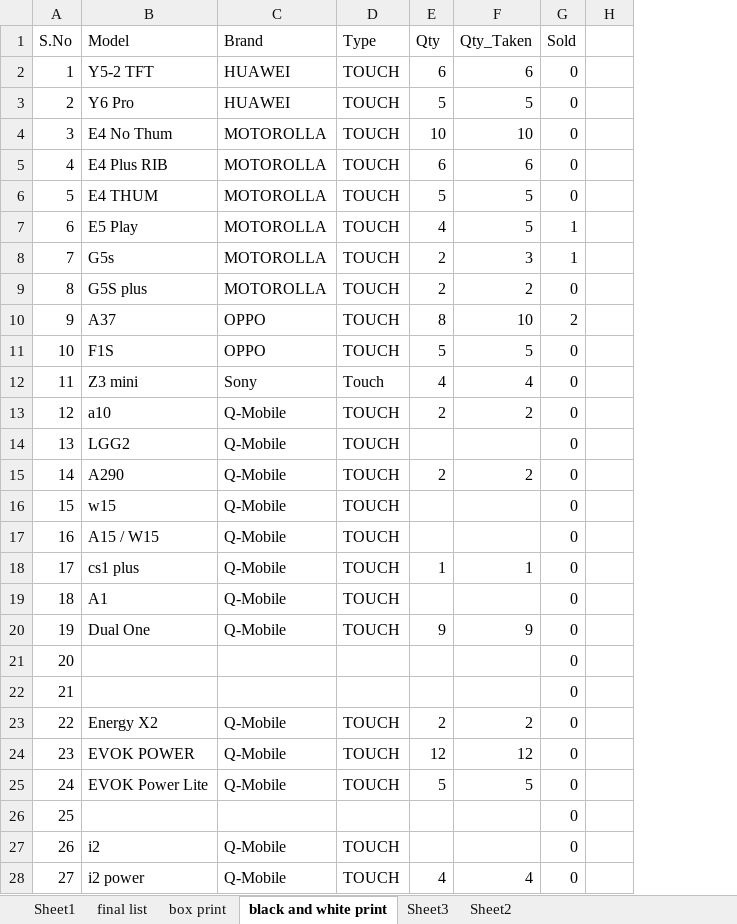
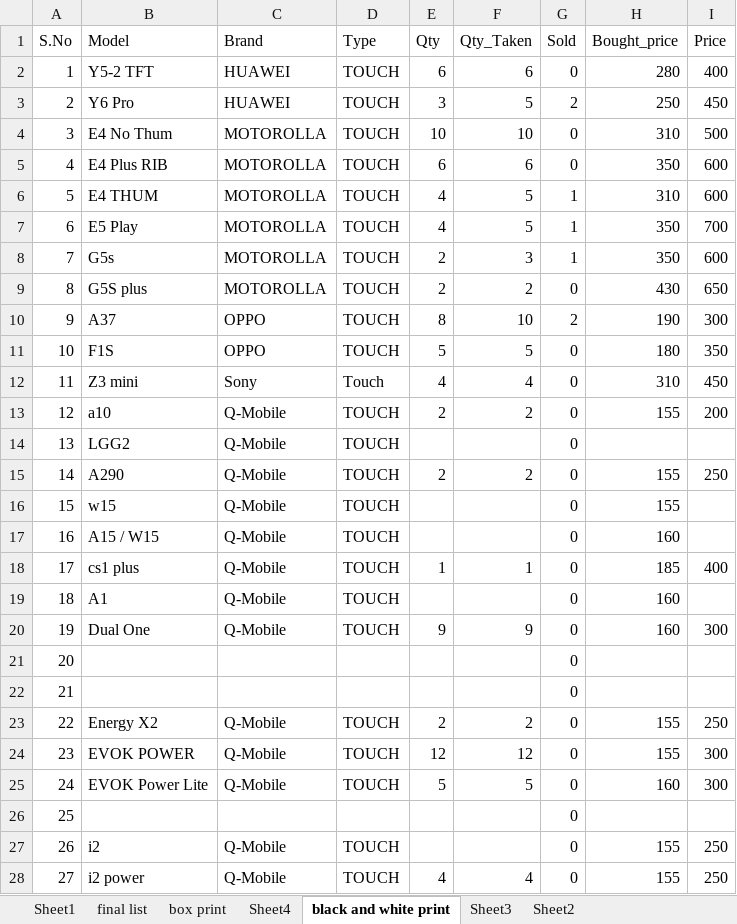
Before and after one commit to waqar321/shop-data, an Excel workbook: backup/final_panel_touch_lcd_backcover.xlsx, sheet black and white print, drawn as a sheet; only a part is shown; values as stored, in another font and other column widths than the file's, no cell formats; conditional formats not drawn; addresses are those after the commit; the diff covers the shown part only; the diff names each change by its address in the sheet, - before the commit and + after, or states it on an @@ line.

Commit message:
edited 03-02-2020

```diff
--- a/backup/final_panel_touch_lcd_backcover.xlsx (sheet black and white print)
+++ b/backup/final_panel_touch_lcd_backcover.xlsx (sheet black and white print)
+sheet tab: Sheet4
+column H (Bought_price), rows 2-28: 280 | 250 | 310 | 350 | 310 | 350 | 350 | 430 | 190 | 180 | 310 | 155 |  | 155 | 155 | 160 | 185 | 160 | 160 |  |  | 155 | 155 | 160 |  | 155 | 155
-I1: (empty)
+I1: Price
-I2 (Price): (empty)
+I2 (Price): 400
-E3 (Qty): 5
+E3 (Qty): 3
-G3 (Sold): 0
+G3 (Sold): 2
-I3 (Price): (empty)
+I3 (Price): 450
-I4 (Price): (empty)
+I4 (Price): 500
-I5:I6 (Price): (empty)
+I5:I6 (Price): 600
-E6 (Qty): 5
+E6 (Qty): 4
-G6 (Sold): 0
+G6 (Sold): 1
-I7 (Price): (empty)
+I7 (Price): 700
-I8 (Price): (empty)
+I8 (Price): 600
-I9 (Price): (empty)
+I9 (Price): 650
-I10 (Price): (empty)
+I10 (Price): 300
-I11 (Price): (empty)
+I11 (Price): 350
-I12 (Price): (empty)
+I12 (Price): 450
-I13 (Price): (empty)
+I13 (Price): 200
-I15 (Price): (empty)
+I15 (Price): 250
-I18 (Price): (empty)
+I18 (Price): 400
-I20 (Price): (empty)
+I20 (Price): 300
-I23 (Price): (empty)
+I23 (Price): 250
-I24:I25 (Price): (empty)
+I24:I25 (Price): 300
-I27:I28 (Price): (empty)
+I27:I28 (Price): 250
```
Also changed, not shown: 120 edited cells elsewhere in this sheet, cell formats.
